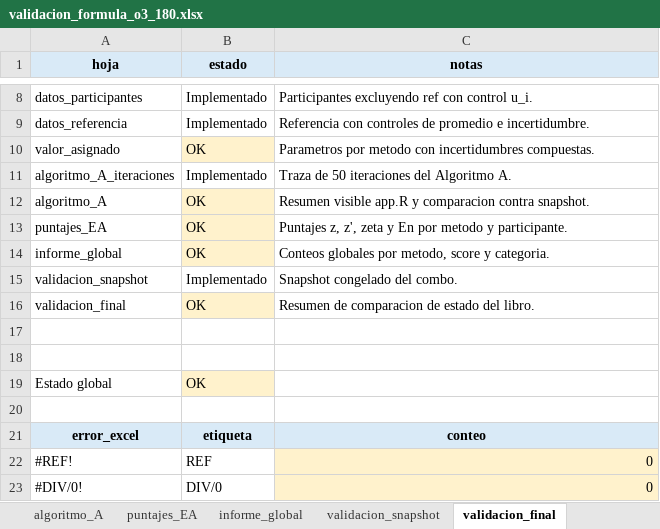
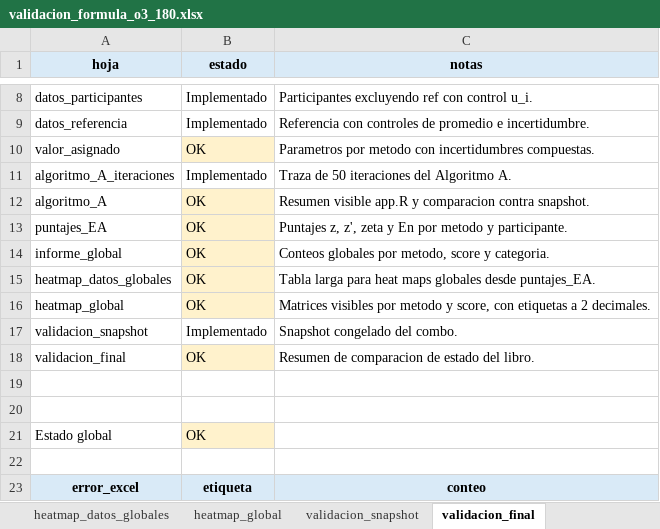
Before and after one commit to willl182/pt_app, an Excel workbook: validation_1/validation/excel/validacion_o3/formulas/validacion_formula_o3_180.xlsx, sheet validacion_final, drawn as a sheet; only a part is shown, gaps mark what is left out; the shorter side is filled out with more unchanged rows; values as stored, in another font and other column widths than the file's, no borders; the diff names each change by its address in the sheet, - before the commit and + after, or states it on an @@ line.

```diff
--- a/validation_1/validation/excel/validacion_o3/formulas/validacion_formula_o3_180.xlsx (sheet validacion_final)
+++ b/validation_1/validation/excel/validacion_o3/formulas/validacion_formula_o3_180.xlsx (sheet validacion_final)
+sheet tab: heatmap_datos_globales
+sheet tab: heatmap_global
+row 15: heatmap_datos_globales | OK | Tabla larga para heat maps globales desde puntajes_EA.
+row 16: heatmap_global | OK | Matrices visibles por metodo y score, con etiquetas a 2 decimales.
```
Also changed, not shown: sheet README, validation_1/validation/excel/validacion_o3/formulas/validacion_formula_o3_0.xlsx, validation_1/validation/excel/validacion_o3/formulas/validacion_formula_o3_80.xlsx, 5 other files.
